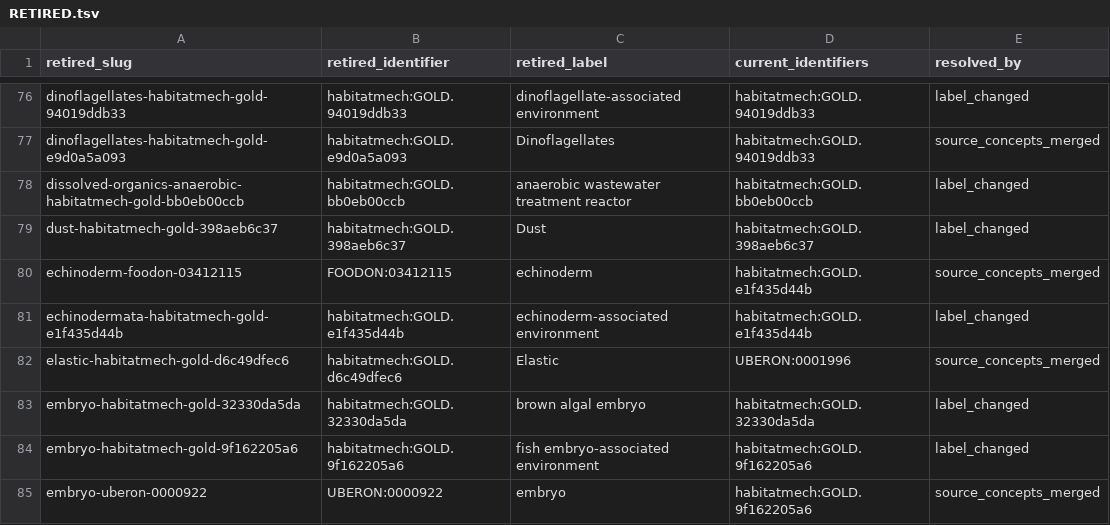
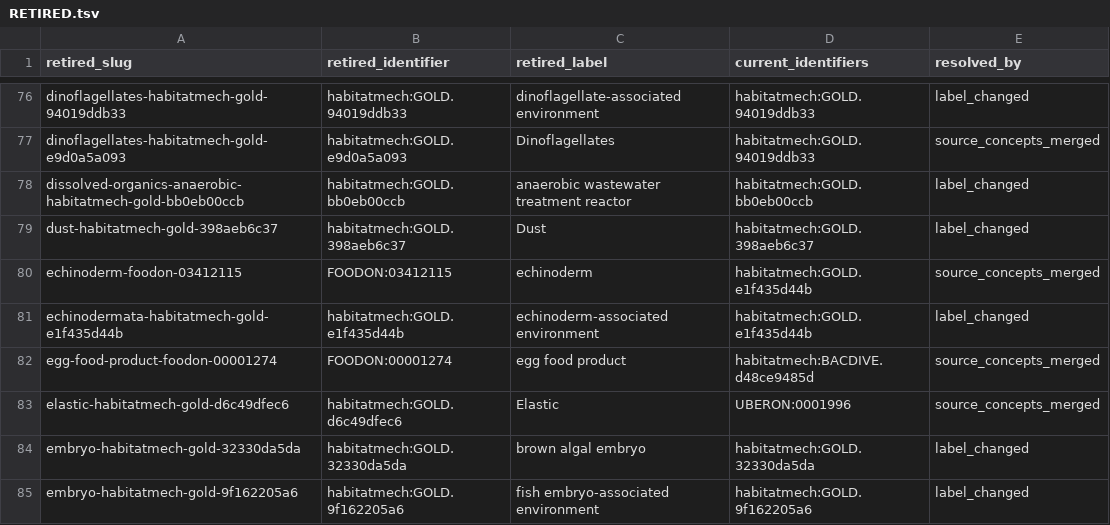
Before and after one commit to CultureBotAI/HabitatMech, a TSV file: data/habitats/RETIRED.tsv, drawn as a sheet; only a part is shown, gaps mark what is left out; the shorter side is filled out with more unchanged rows.

Commit message:
Regenerate habitat map, pages and Egg source redirect

```diff
--- a/data/habitats/RETIRED.tsv
+++ b/data/habitats/RETIRED.tsv
@@ -81,2 +81,3 @@ echinoderm-foodon-03412115	FOODON:03412115	echinoderm	habitatmech:GOLD.e1f435d44
 echinodermata-habitatmech-gold-e1f435d44b	habitatmech:GOLD.e1f435d44b	echinoderm-associated environment	habitatmech:GOLD.e1f435d44b	label_changed
+egg-food-product-foodon-00001274	FOODON:00001274	egg food product	habitatmech:BACDIVE.d48ce9485d	source_concepts_merged
 elastic-habitatmech-gold-d6c49dfec6	habitatmech:GOLD.d6c49dfec6	Elastic	UBERON:0001996	source_concepts_merged
```
Also changed, not shown: 27 other files.
